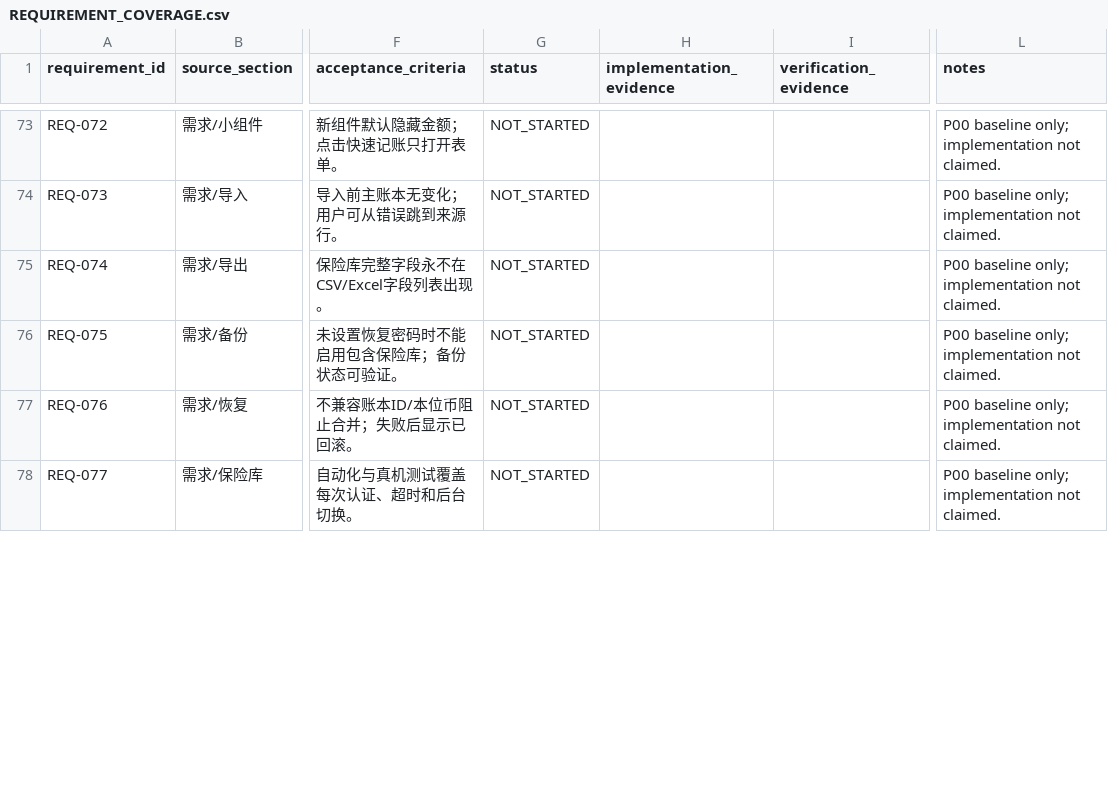
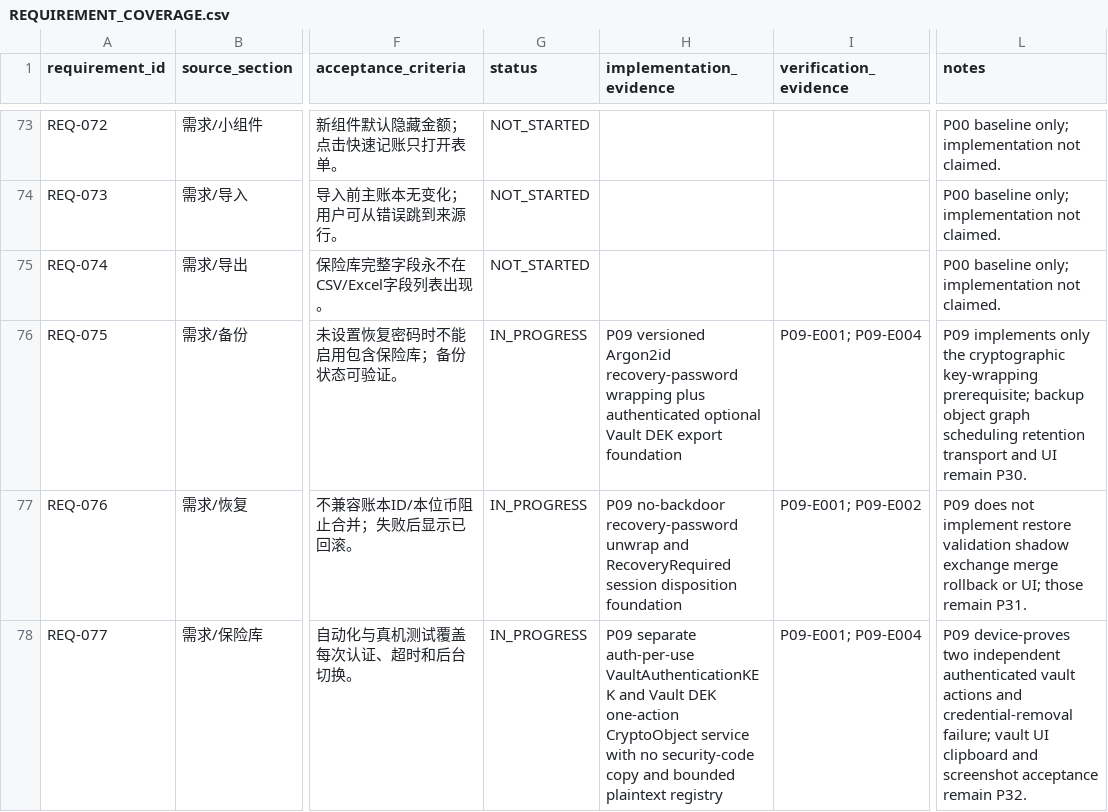
Before and after one commit to HANLONG-WANG/ExpenseTracker, a CSV file: docs/implementation/REQUIREMENT_COVERAGE.csv, drawn as a sheet; only a part is shown, gaps mark what is left out; the diff covers the shown part only; the diff names each change by its address in the sheet, - before the commit and + after, or states it on an @@ line.

```diff
--- a/docs/implementation/REQUIREMENT_COVERAGE.csv
+++ b/docs/implementation/REQUIREMENT_COVERAGE.csv
-G76:G78 (status): NOT_STARTED
+G76:G78 (status): IN_PROGRESS
-H76 (implementation_evidence): (empty)
+H76 (implementation_evidence): P09 versioned Argon2id recovery-password wrapping plus authenticated optional Vault DEK export foundation
-I76 (verification_evidence): (empty)
+I76 (verification_evidence): P09-E001; P09-E004
-L76 (notes): P00 baseline only; implementation not claimed.
+L76 (notes): P09 implements only the cryptographic key-wrapping prerequisite; backup object graph scheduling retention transport and UI remain P30.
-H77 (implementation_evidence): (empty)
+H77 (implementation_evidence): P09 no-backdoor recovery-password unwrap and RecoveryRequired session disposition foundation
-I77 (verification_evidence): (empty)
+I77 (verification_evidence): P09-E001; P09-E002
-L77 (notes): P00 baseline only; implementation not claimed.
+L77 (notes): P09 does not implement restore validation shadow exchange merge rollback or UI; those remain P31.
-H78 (implementation_evidence): (empty)
+H78 (implementation_evidence): P09 separate auth-per-use VaultAuthenticationKEK and Vault DEK one-action CryptoObject service with no security-code copy and bounded plaintext registry
-I78 (verification_evidence): (empty)
+I78 (verification_evidence): P09-E001; P09-E004
-L78 (notes): P00 baseline only; implementation not claimed.
+L78 (notes): P09 device-proves two independent authenticated vault actions and credential-removal failure; vault UI clipboard and screenshot acceptance remain P32.
```
Also changed, not shown: 21 edited cells elsewhere in this file, 34 other files.
